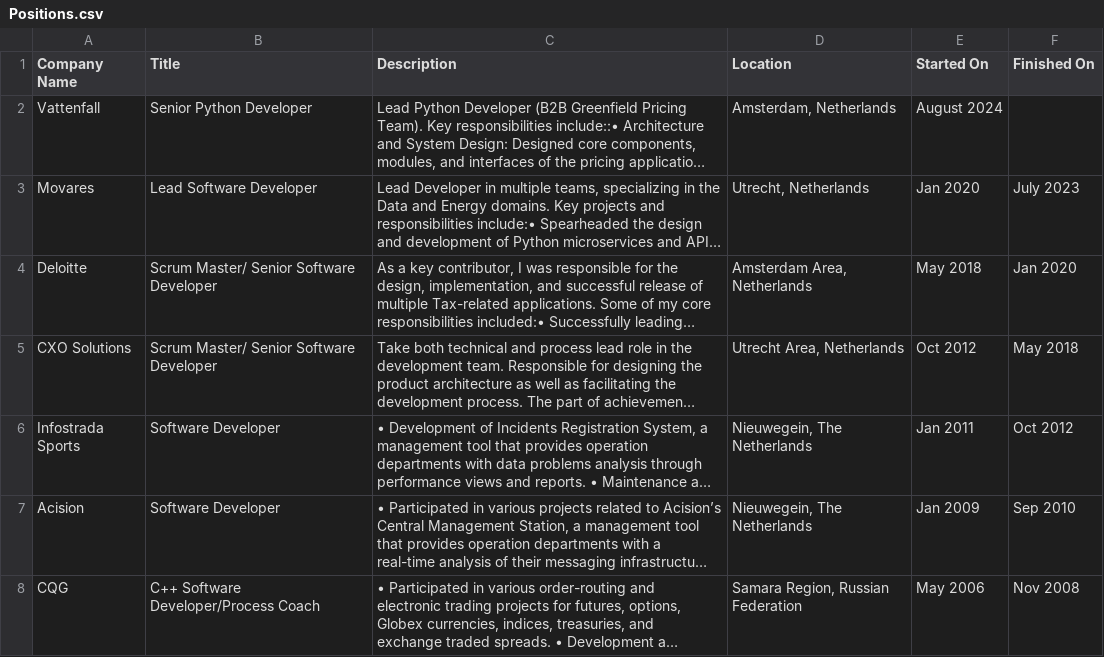
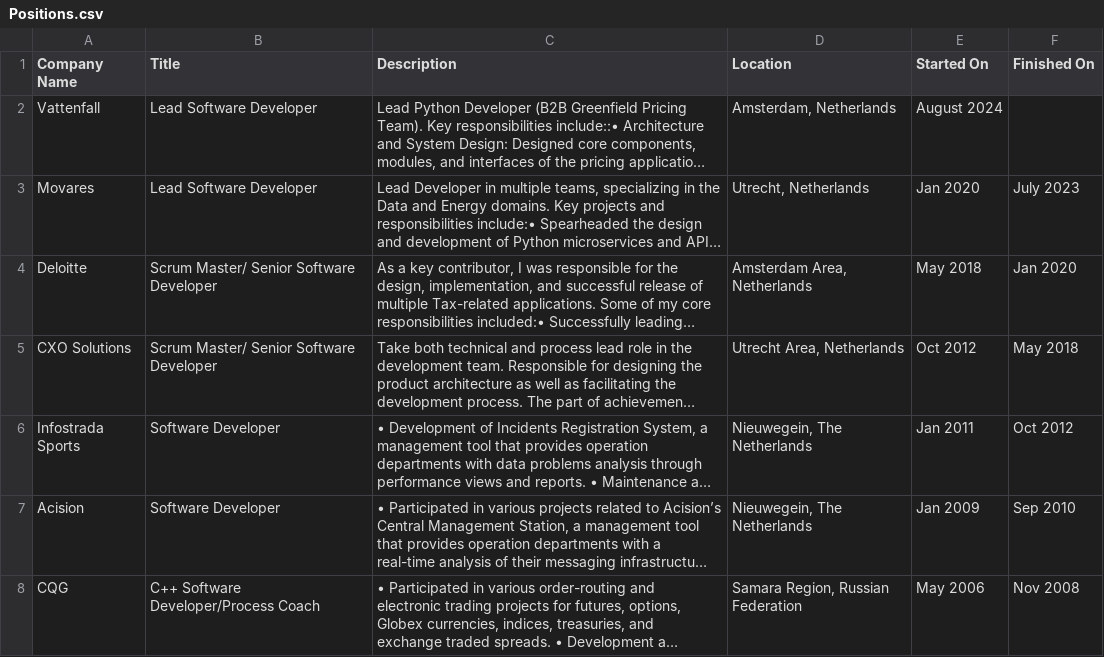
Before and after one commit to iyakovich/irinayakovich.github.io, a CSV file: _data/linkedin/Positions.csv, drawn as a sheet; long unchanged cells end in …; the diff names each change by its address in the sheet, - before the commit and + after, or states it on an @@ line.

Commit message:
adjusted positions captions

```diff
--- a/_data/linkedin/Positions.csv
+++ b/_data/linkedin/Positions.csv
-B2 (Title): Senior Python Developer
+B2 (Title): Lead Software Developer
```
Also changed, not shown: _data/linkedin/Positions_architect.csv, _data/linkedin/Positions_python.csv.
